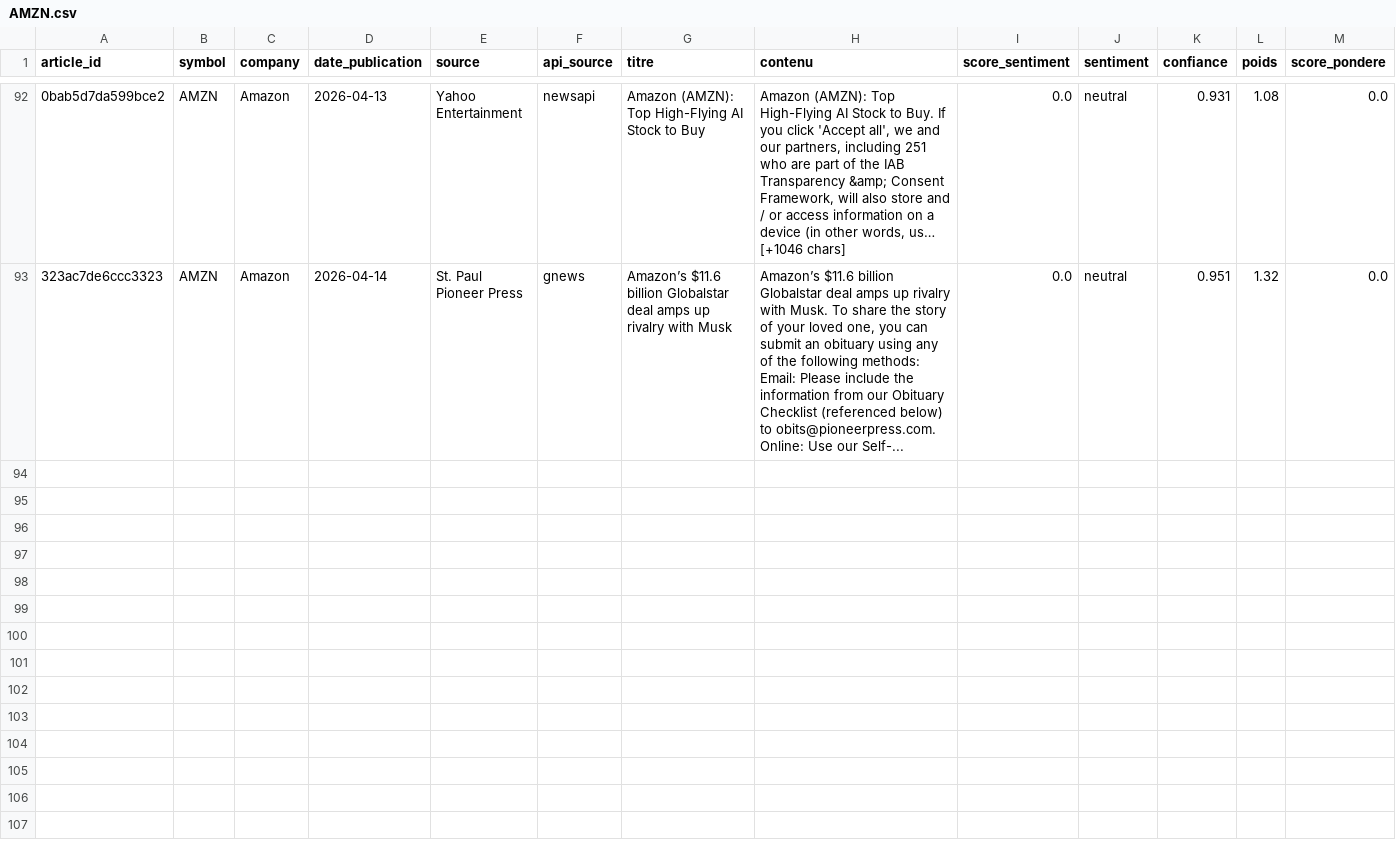
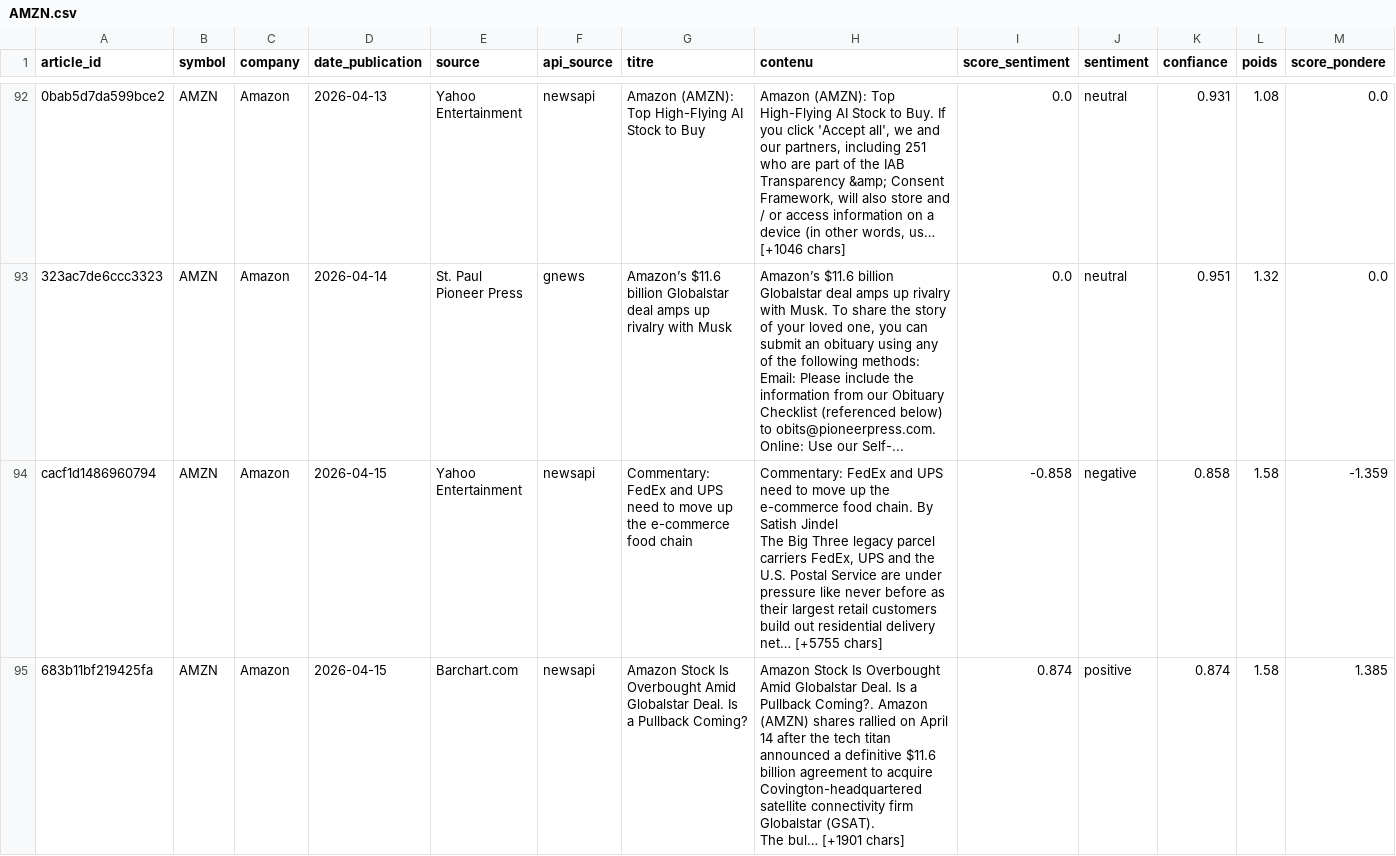
Before and after one commit to adam-hassen/stock-auto-update, a CSV file: data/articles_sentiment/AMZN.csv, drawn as a sheet; only a part is shown, gaps mark what is left out; rows hold the shown columns only; ↵ is a line break in a cell; the diff covers the shown part only; the diff names each change by its address in the sheet, - before the commit and + after, or states it on an @@ line.

```diff
--- a/data/articles_sentiment/AMZN.csv
+++ b/data/articles_sentiment/AMZN.csv
+row 94: cacf1d1486960794 | AMZN | Amazon | 2026-04-15 | Yahoo Entertainment | newsapi | Commentary: FedEx and UPS need to move up the e-commerce food chain | Commentary: FedEx and UPS need to move up the e-commerce food chain. By Satish Jindel ↵ The Big Three legacy parcel carriers FedEx, UPS and the U.S. Postal Service are under pressure like never before as their largest retail customers build out residential delivery net… [+5755 chars] | -0.858 | negative | 0.858 | 1.58 | -1.359
+row 95: 683b11bf219425fa | AMZN | Amazon | 2026-04-15 | Barchart.com | newsapi | Amazon Stock Is Overbought Amid Globalstar Deal. Is a Pullback Coming? | Amazon Stock Is Overbought Amid Globalstar Deal. Is a Pullback Coming?. Amazon (AMZN) shares rallied on April 14 after the tech titan announced a definitive $11.6 billion agreement to acquire Covington-headquartered satellite connectivity firm Globalstar (GSAT). ↵ The bul… [+1901 chars] | 0.874 | positive | 0.874 | 1.58 | 1.385
```
Also changed, not shown: 1 added row elsewhere in this file, data/articles_sentiment/AAPL.csv, data/articles_sentiment/GOOGL.csv, 13 other files.
